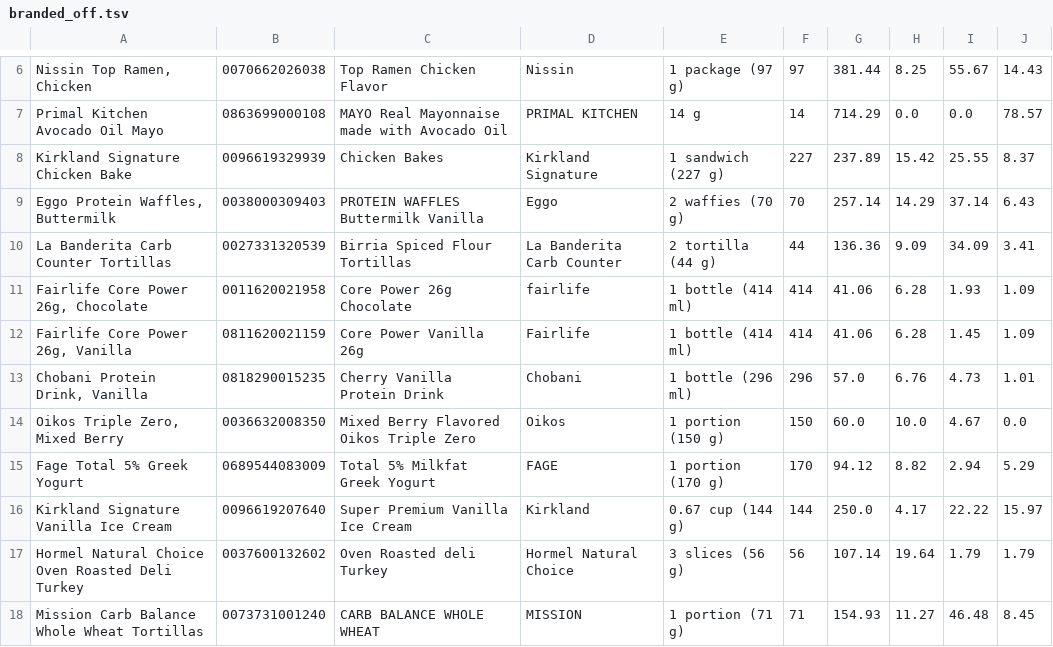
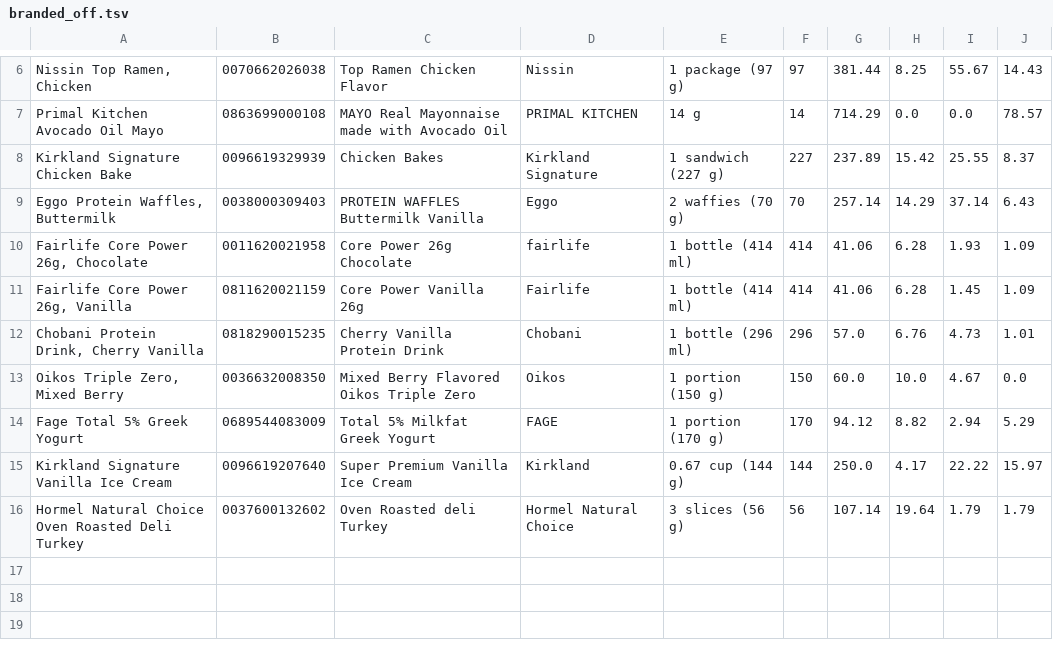
Before and after one commit to gabrieldemman1-hub/overload, a TSV file: tools/branded_off.tsv, drawn as a sheet; only a part is shown, gaps mark what is left out.

```diff
--- a/tools/branded_off.tsv
+++ b/tools/branded_off.tsv
@@ -9,6 +9,5 @@ Kirkland Signature Chicken Bake	0096619329939	Chicken Bakes	Kirkland Signature	1
 Eggo Protein Waffles, Buttermilk	0038000309403	PROTEIN WAFFLES Buttermilk Vanilla	Eggo	2 waffies (70 g)	70	257.14	14.29	37.14	6.43
-La Banderita Carb Counter Tortillas	0027331320539	Birria Spiced Flour Tortillas	La Banderita Carb Counter	2 tortilla (44 g)	44	136.36	9.09	34.09	3.41
 Fairlife Core Power 26g, Chocolate	0011620021958	Core Power 26g Chocolate	fairlife	1 bottle (414 ml)	414	41.06	6.28	1.93	1.09
 Fairlife Core Power 26g, Vanilla	0811620021159	Core Power Vanilla 26g	Fairlife	1 bottle (414 ml)	414	41.06	6.28	1.45	1.09
-Chobani Protein Drink, Vanilla	0818290015235	Cherry Vanilla Protein Drink	Chobani	1 bottle (296 ml)	296	57.0	6.76	4.73	1.01
+Chobani Protein Drink, Cherry Vanilla	0818290015235	Cherry Vanilla Protein Drink	Chobani	1 bottle (296 ml)	296	57.0	6.76	4.73	1.01
 Oikos Triple Zero, Mixed Berry	0036632008350	Mixed Berry Flavored Oikos Triple Zero	Oikos	1 portion (150 g)	150	60.0	10.0	4.67	0.0
@@ -17,2 +16 @@ Kirkland Signature Vanilla Ice Cream	0096619207640	Super Premium Vanilla Ice Cre
 Hormel Natural Choice Oven Roasted Deli Turkey	0037600132602	Oven Roasted deli Turkey	Hormel Natural Choice	3 slices (56 g)	56	107.14	19.64	1.79	1.79
-Mission Carb Balance Whole Wheat Tortillas	0073731001240	CARB BALANCE WHOLE WHEAT	MISSION	1 portion (71 g)	71	154.93	11.27	46.48	8.45
```
Also changed, not shown: tools/branded.tsv, 3 other files.
